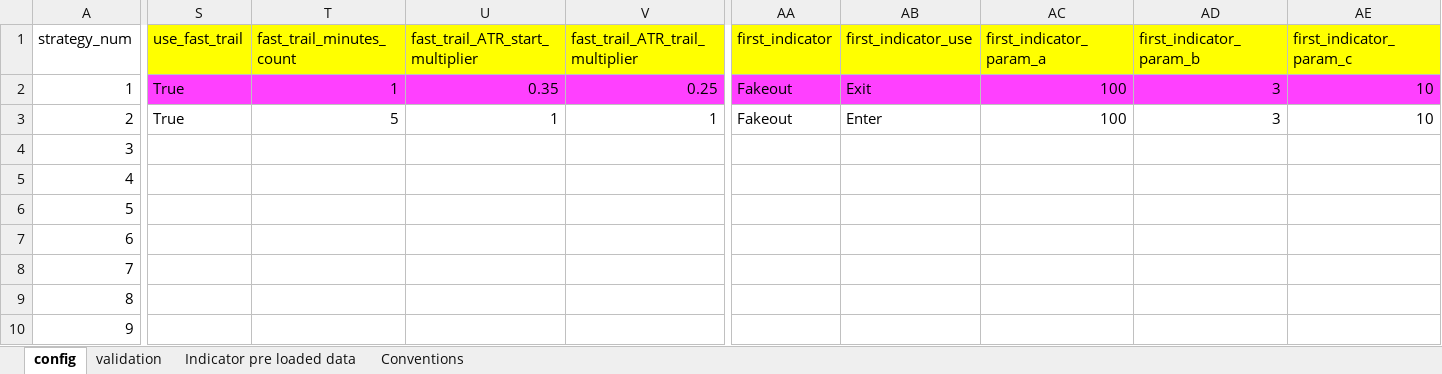
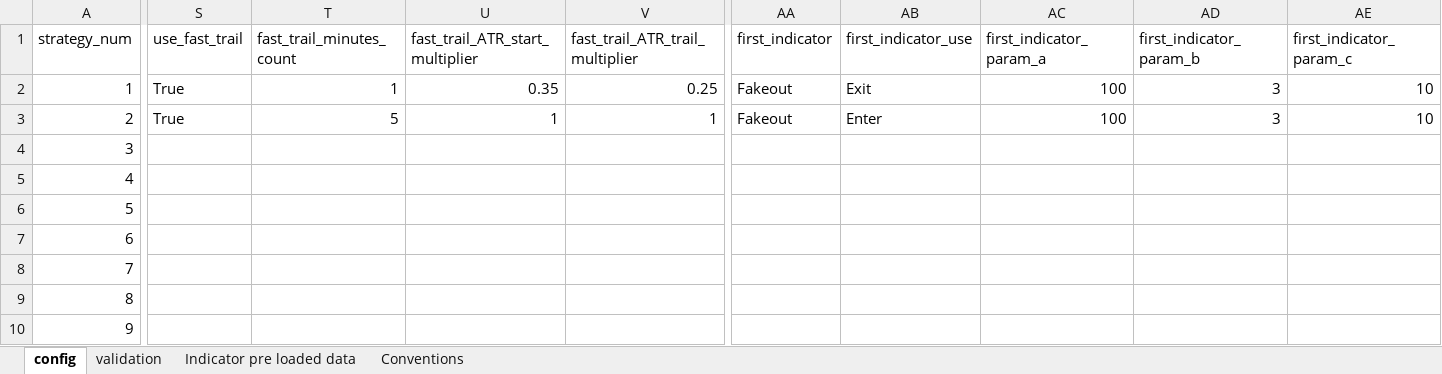
Before and after one commit to Roman-Geyzer/MST50_Trading_Bot, an Excel workbook: config.xlsx, sheet config, drawn as a sheet; only a part is shown, gaps mark what is left out; values as stored, in another font and other column widths than the file's, no borders; the diff covers the shown part only; the diff names each change by its address in the sheet, - before the commit and + after, or states it on an @@ line.

```diff
--- a/config.xlsx (sheet config)
+++ b/config.xlsx (sheet config)
-S1:V1 fill: #FFFF00
+S1:V1 fill: none
-AA1:AE1 fill: #FFFF00
+AA1:AE1 fill: none
-S2:V2 fill: #FF40FF
+S2:V2 fill: none
-AA2:AE2 fill: #FF40FF
+AA2:AE2 fill: none
```
Also changed, not shown: 2 edited cells and cell formats elsewhere in this sheet, 3 other files.
